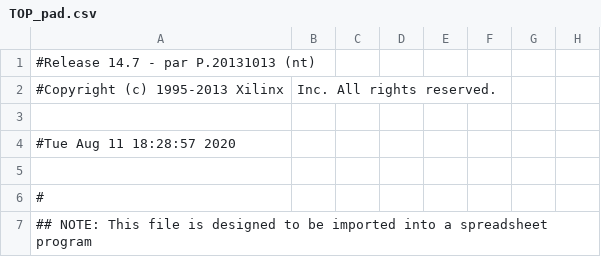
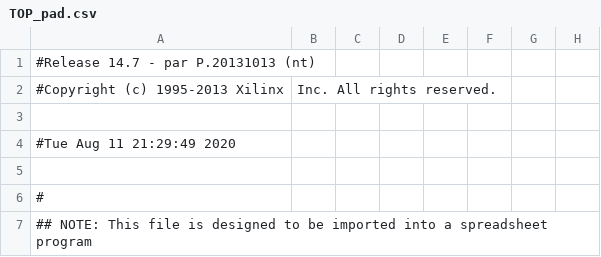
Before and after one commit to fpgatechsolution/Spartan6_LPDDR, a CSV file: FTDI_FIFO_DDR_BRAM/with_user_read_ddr/pico_ddr_bram_ftdififo/TOP_pad.csv, drawn as a sheet; only a part is shown; the diff names each change by its address in the sheet, - before the commit and + after, or states it on an @@ line.

```diff
--- a/FTDI_FIFO_DDR_BRAM/with_user_read_ddr/pico_ddr_bram_ftdififo/TOP_pad.csv
+++ b/FTDI_FIFO_DDR_BRAM/with_user_read_ddr/pico_ddr_bram_ftdififo/TOP_pad.csv
-A4: #Tue Aug 11 18:28:57 2020
+A4: #Tue Aug 11 21:29:49 2020
```
Also changed, not shown: 45 other files.
